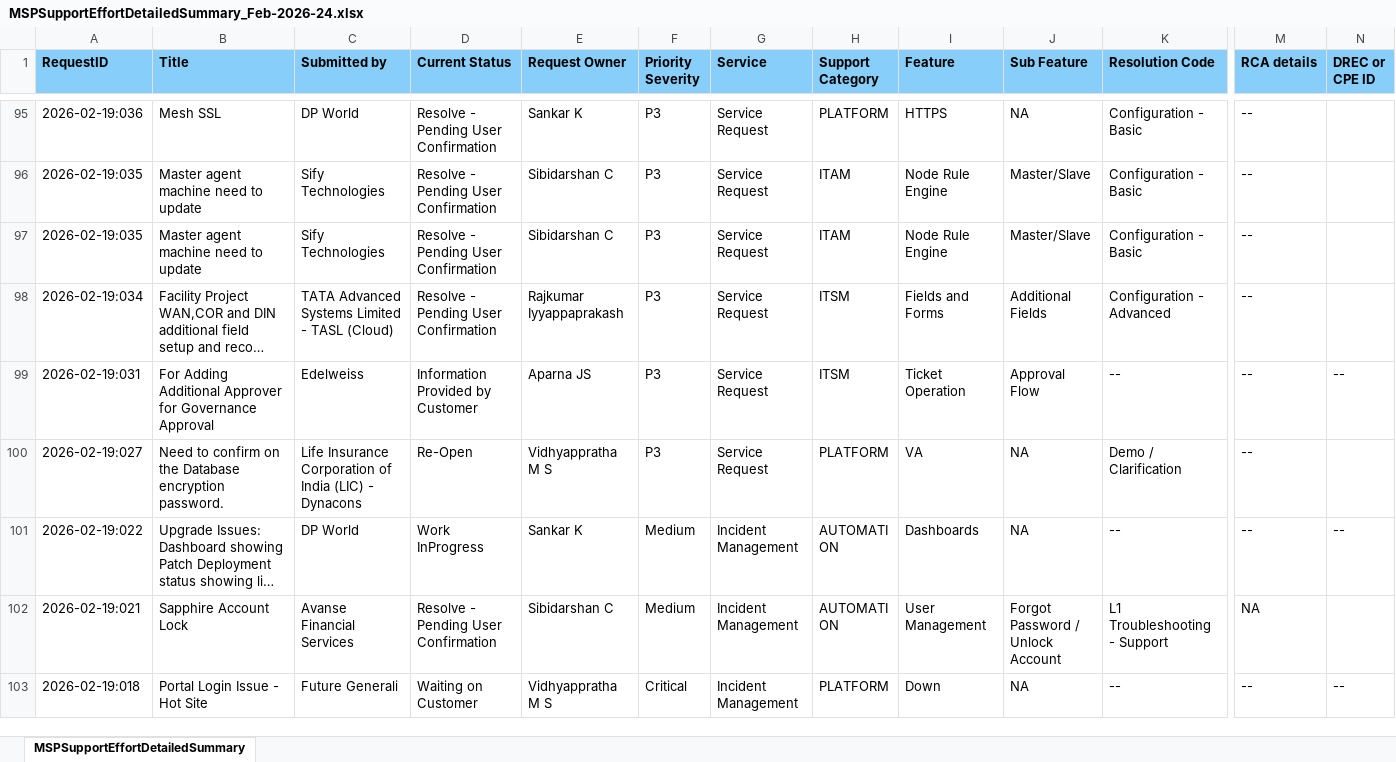
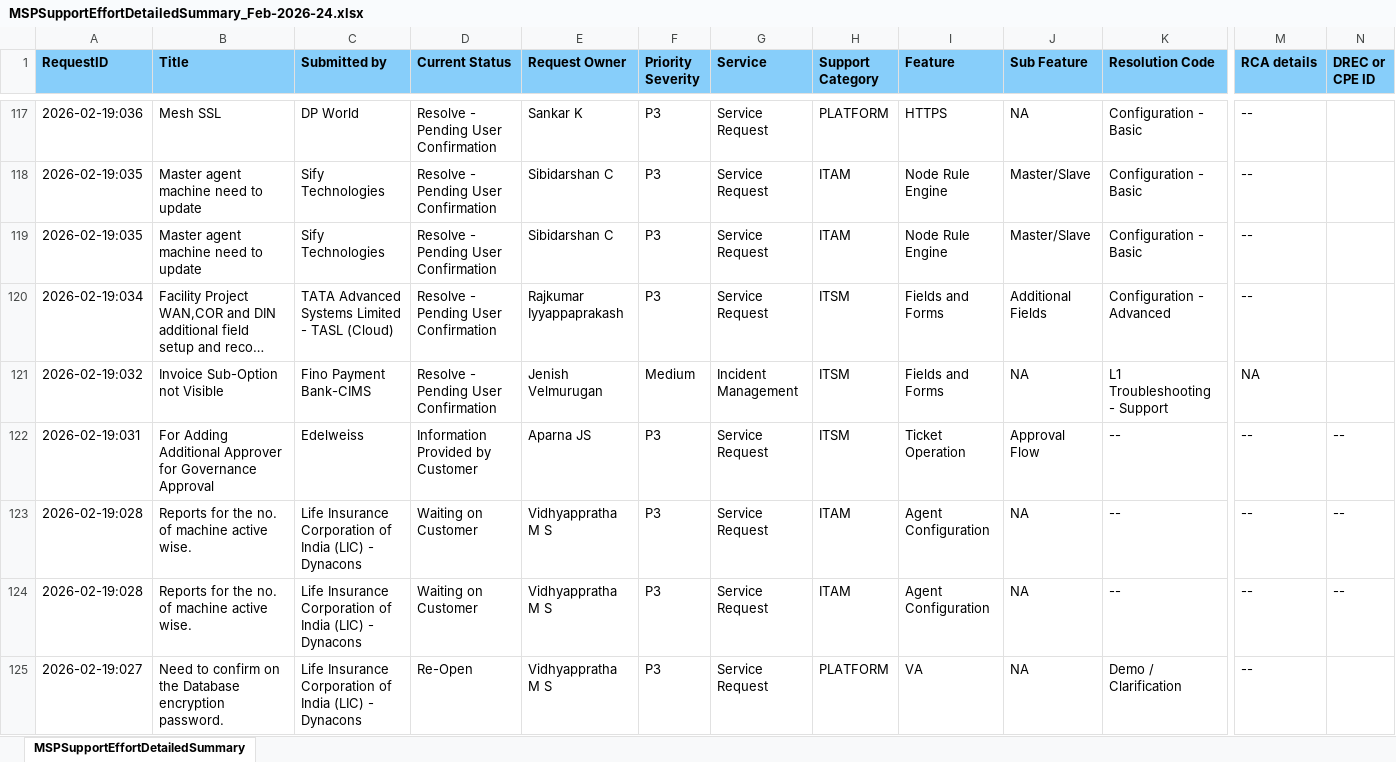
Before and after one commit to Adavayya/MSP_Engineers_Review_Dashboard, an Excel workbook: MSPEffort/MSPSupportEffortDetailedSummary_Feb-2026-24.xlsx, sheet MSPSupportEffortDetailedSummary, drawn as a sheet; only a part is shown, gaps mark what is left out; the shorter side is filled out with more unchanged rows; long unchanged cells end in …; values as stored, in another font and other column widths than the file's, no borders; rows hold the shown columns only; the diff covers the shown part only; the diff names each change by its address in the sheet, - before the commit and + after, or states it on an @@ line.

Commit message:
Add files via upload

```diff
--- a/MSPEffort/MSPSupportEffortDetailedSummary_Feb-2026-24.xlsx (sheet MSPSupportEffortDetailedSummary)
+++ b/MSPEffort/MSPSupportEffortDetailedSummary_Feb-2026-24.xlsx (sheet MSPSupportEffortDetailedSummary)
+row 121: 2026-02-19:032 | Invoice Sub-Option not Visible | Fino Payment Bank-CIMS | Resolve - Pending User Confirmation | Jenish Velmurugan | Medium | Incident Management | ITSM | Fields and Forms | NA | L1 Troubleshooting - Support | NA
+row 123: 2026-02-19:028 | Reports for the no. of machine active wise. | Life Insurance Corporation of India (LIC) - Dynacons | Waiting on Customer | Vidhyappratha M S | P3 | Service Request | ITAM | Agent Configuration | NA | -- | -- | --
+row 124: 2026-02-19:028 | Reports for the no. of machine active wise. | Life Insurance Corporation of India (LIC) - Dynacons | Waiting on Customer | Vidhyappratha M S | P3 | Service Request | ITAM | Agent Configuration | NA | -- | -- | --
```
Also changed, not shown: 67 added rows and 221 edited cells elsewhere in this sheet.
